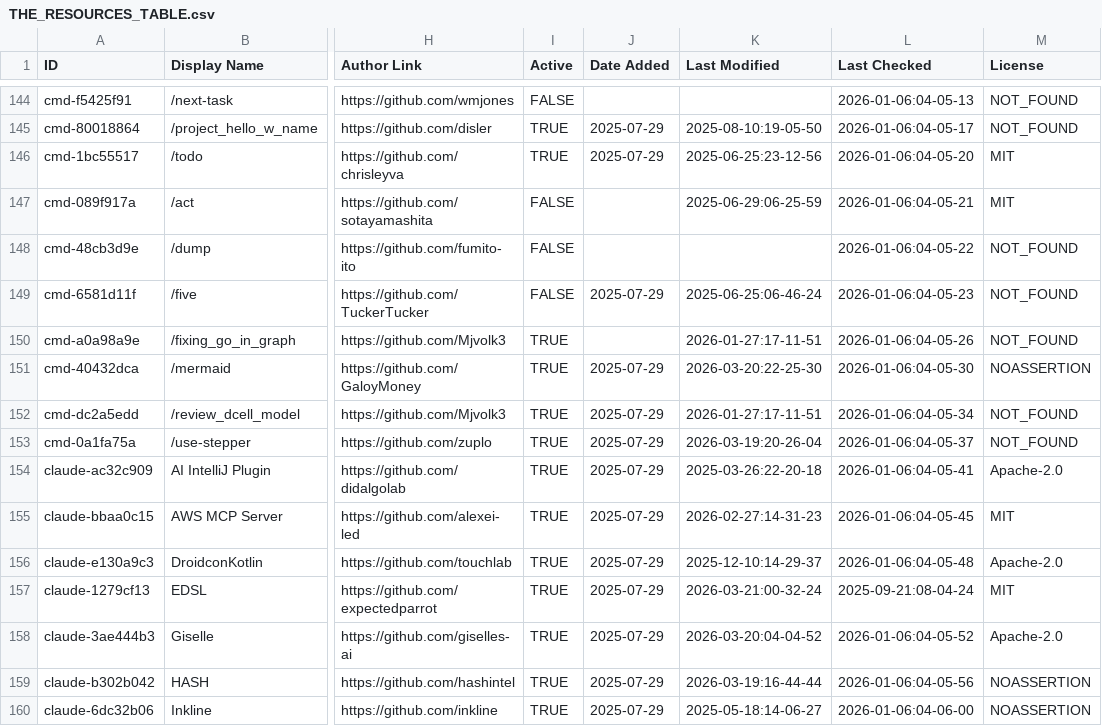
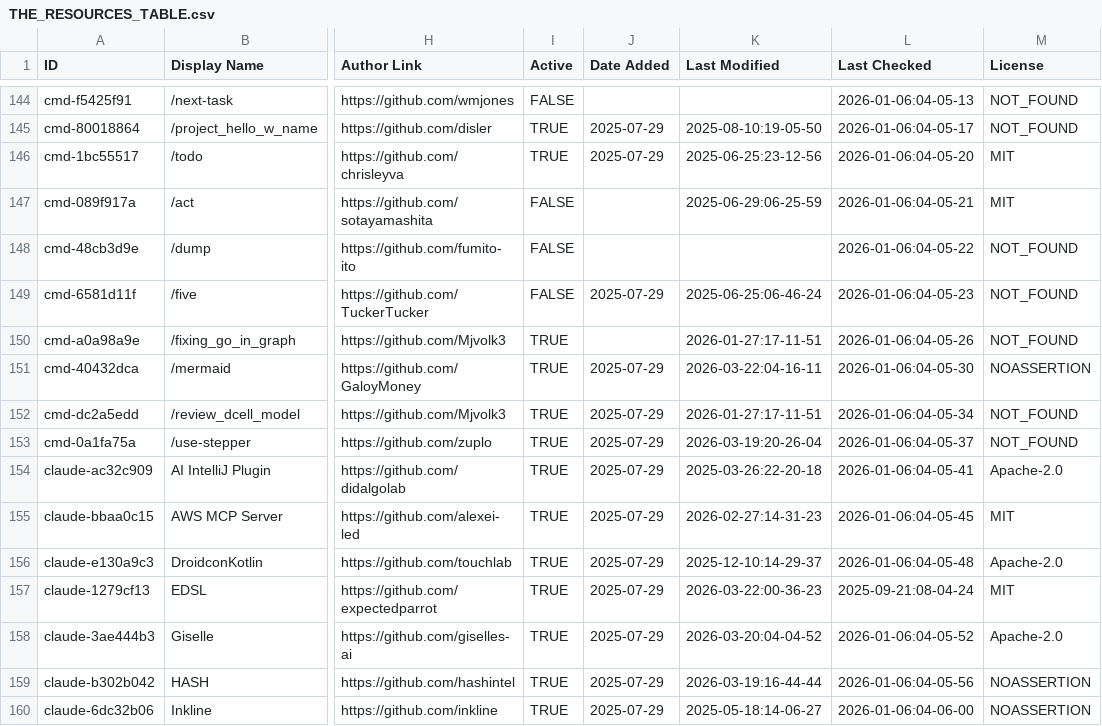
Before and after one commit to gmayes1/awesome-claude-code, a CSV file: THE_RESOURCES_TABLE.csv, drawn as a sheet; only a part is shown, gaps mark what is left out; the diff covers the shown part only; the diff names each change by its address in the sheet, - before the commit and + after, or states it on an @@ line.

```diff
--- a/THE_RESOURCES_TABLE.csv
+++ b/THE_RESOURCES_TABLE.csv
-K151 (Last Modified): 2026-03-20:22-25-30
+K151 (Last Modified): 2026-03-22:04-16-11
-K157 (Last Modified): 2026-03-21:00-32-24
+K157 (Last Modified): 2026-03-22:00-36-23
```
Also changed, not shown: 23 edited cells elsewhere in this file.
